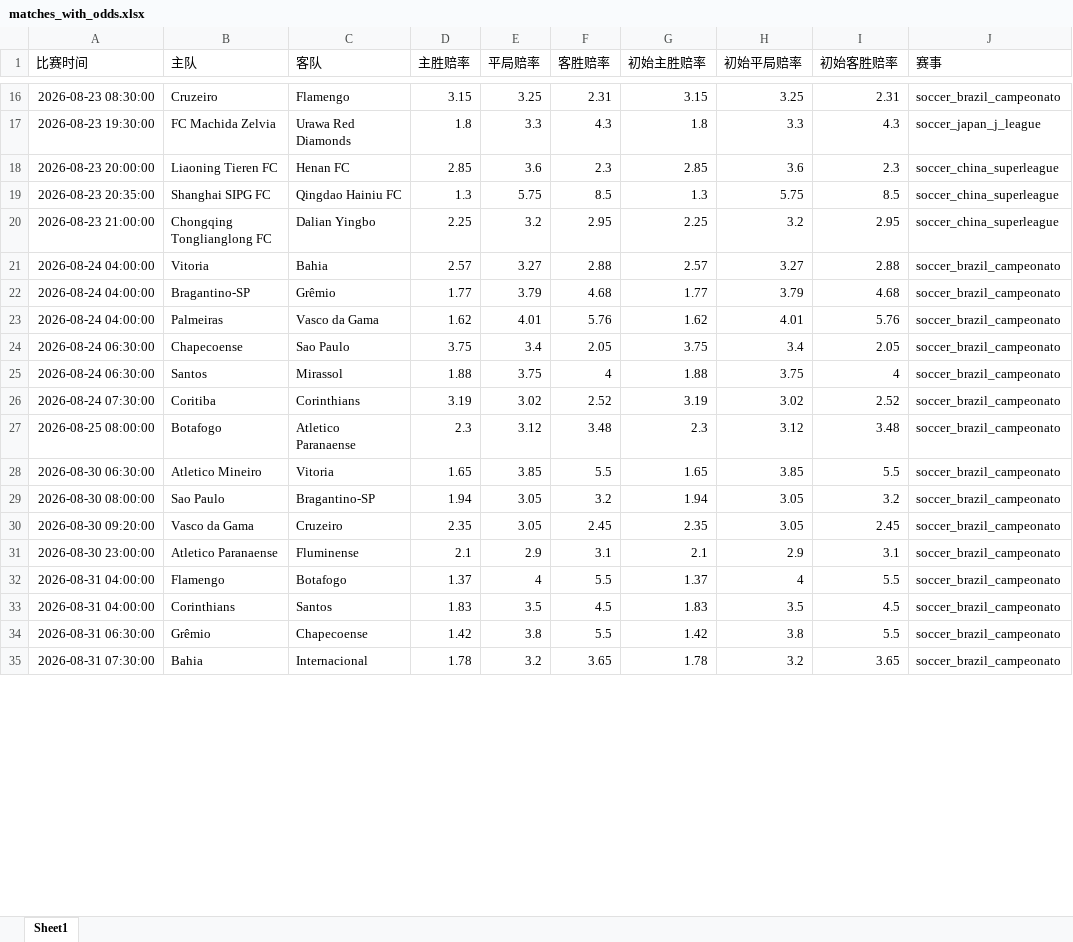
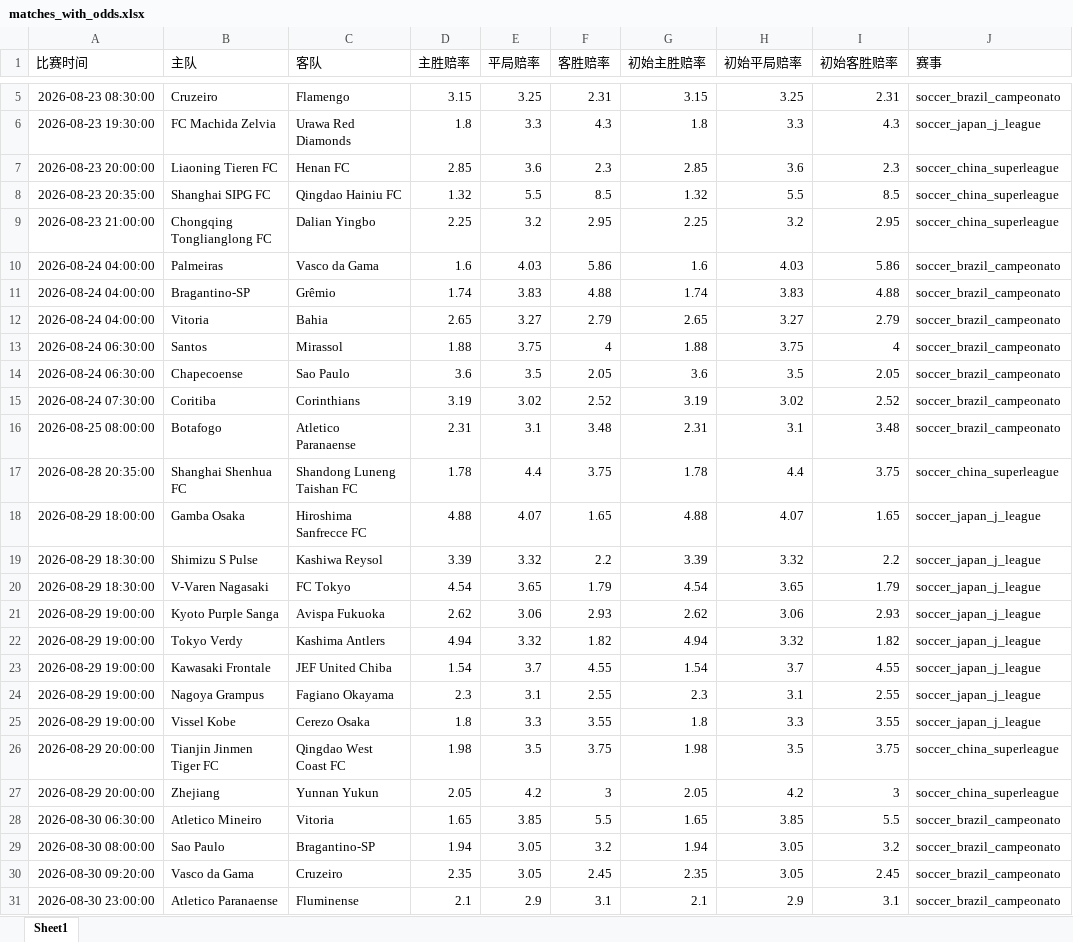
Before and after one commit to mynametengfei-coder/football_model, an Excel workbook: matches_with_odds.xlsx, sheet Sheet1, drawn as a sheet; only a part is shown, gaps mark what is left out; the shorter side is filled out with more unchanged rows; values as stored, in another font and other column widths than the file's, no borders; removed rows and columns are numbered as before the commit, all else as after; the diff covers the shown part only; the diff names each change by its address in the sheet, - before the commit and + after, or states it on an @@ line.

```diff
--- a/matches_with_odds.xlsx (sheet Sheet1)
+++ b/matches_with_odds.xlsx (sheet Sheet1)
-D8 (主胜赔率): 1.3
+D8 (主胜赔率): 1.32
-E8 (平局赔率): 5.75
+E8 (平局赔率): 5.5
-G8 (初始主胜赔率): 1.3
+G8 (初始主胜赔率): 1.32
-H8 (初始平局赔率): 5.75
+H8 (初始平局赔率): 5.5
+row 10: 2026-08-24 04:00:00 | Palmeiras | Vasco da Gama | 1.6 | 4.03 | 5.86 | 1.6 | 4.03 | 5.86 | soccer_brazil_campeonato
+row 11: 2026-08-24 04:00:00 | Bragantino-SP | Grêmio | 1.74 | 3.83 | 4.88 | 1.74 | 3.83 | 4.88 | soccer_brazil_campeonato
-D12 (主胜赔率): 2.57
+D12 (主胜赔率): 2.65
-F12 (客胜赔率): 2.88
+F12 (客胜赔率): 2.79
-G12 (初始主胜赔率): 2.57
+G12 (初始主胜赔率): 2.65
-I12 (初始客胜赔率): 2.88
+I12 (初始客胜赔率): 2.79
-row 22: 2026-08-24 04:00:00 | Bragantino-SP | Grêmio | 1.77 | 3.79 | 4.68 | 1.77 | 3.79 | 4.68 | soccer_brazil_campeonato
-row 23: 2026-08-24 04:00:00 | Palmeiras | Vasco da Gama | 1.62 | 4.01 | 5.76 | 1.62 | 4.01 | 5.76 | soccer_brazil_campeonato
-row 24: 2026-08-24 06:30:00 | Chapecoense | Sao Paulo | 3.75 | 3.4 | 2.05 | 3.75 | 3.4 | 2.05 | soccer_brazil_campeonato
+row 14: 2026-08-24 06:30:00 | Chapecoense | Sao Paulo | 3.6 | 3.5 | 2.05 | 3.6 | 3.5 | 2.05 | soccer_brazil_campeonato
-D16 (主胜赔率): 2.3
+D16 (主胜赔率): 2.31
-E16 (平局赔率): 3.12
+E16 (平局赔率): 3.1
-G16 (初始主胜赔率): 2.3
+G16 (初始主胜赔率): 2.31
-H16 (初始平局赔率): 3.12
+H16 (初始平局赔率): 3.1
+row 17: 2026-08-28 20:35:00 | Shanghai Shenhua FC | Shandong Luneng Taishan FC | 1.78 | 4.4 | 3.75 | 1.78 | 4.4 | 3.75 | soccer_china_superleague
+row 18: 2026-08-29 18:00:00 | Gamba Osaka | Hiroshima Sanfrecce FC | 4.88 | 4.07 | 1.65 | 4.88 | 4.07 | 1.65 | soccer_japan_j_league
+row 19: 2026-08-29 18:30:00 | Shimizu S Pulse | Kashiwa Reysol | 3.39 | 3.32 | 2.2 | 3.39 | 3.32 | 2.2 | soccer_japan_j_league
+row 20: 2026-08-29 18:30:00 | V-Varen Nagasaki | FC Tokyo | 4.54 | 3.65 | 1.79 | 4.54 | 3.65 | 1.79 | soccer_japan_j_league
+row 21: 2026-08-29 19:00:00 | Kyoto Purple Sanga | Avispa Fukuoka | 2.62 | 3.06 | 2.93 | 2.62 | 3.06 | 2.93 | soccer_japan_j_league
+row 22: 2026-08-29 19:00:00 | Tokyo Verdy | Kashima Antlers | 4.94 | 3.32 | 1.82 | 4.94 | 3.32 | 1.82 | soccer_japan_j_league
+row 23: 2026-08-29 19:00:00 | Kawasaki Frontale | JEF United Chiba | 1.54 | 3.7 | 4.55 | 1.54 | 3.7 | 4.55 | soccer_japan_j_league
+row 24: 2026-08-29 19:00:00 | Nagoya Grampus | Fagiano Okayama | 2.3 | 3.1 | 2.55 | 2.3 | 3.1 | 2.55 | soccer_japan_j_league
+row 25: 2026-08-29 19:00:00 | Vissel Kobe | Cerezo Osaka | 1.8 | 3.3 | 3.55 | 1.8 | 3.3 | 3.55 | soccer_japan_j_league
+row 26: 2026-08-29 20:00:00 | Tianjin Jinmen Tiger FC | Qingdao West Coast FC | 1.98 | 3.5 | 3.75 | 1.98 | 3.5 | 3.75 | soccer_china_superleague
+row 27: 2026-08-29 20:00:00 | Zhejiang | Yunnan Yukun | 2.05 | 4.2 | 3 | 2.05 | 4.2 | 3 | soccer_china_superleague
```
Also changed, not shown: 1 added row, 12 removed rows and 18 edited cells elsewhere in this sheet, odds_history.xlsx.
